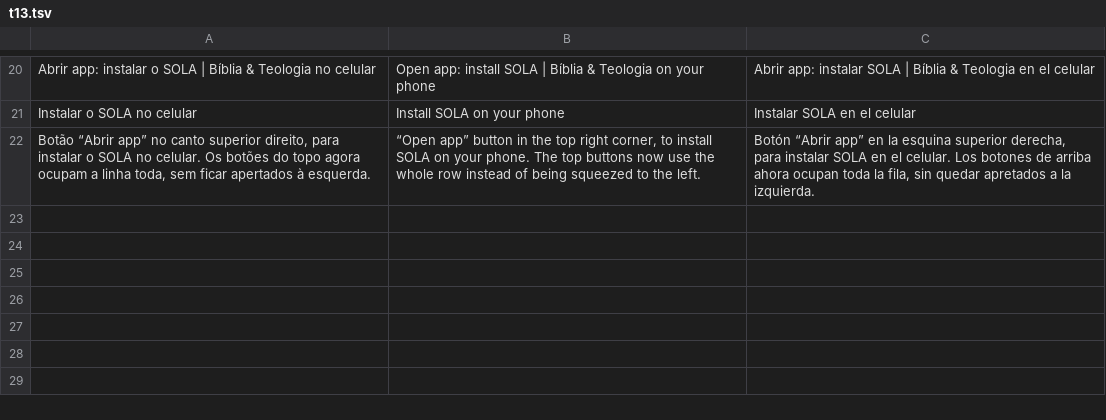
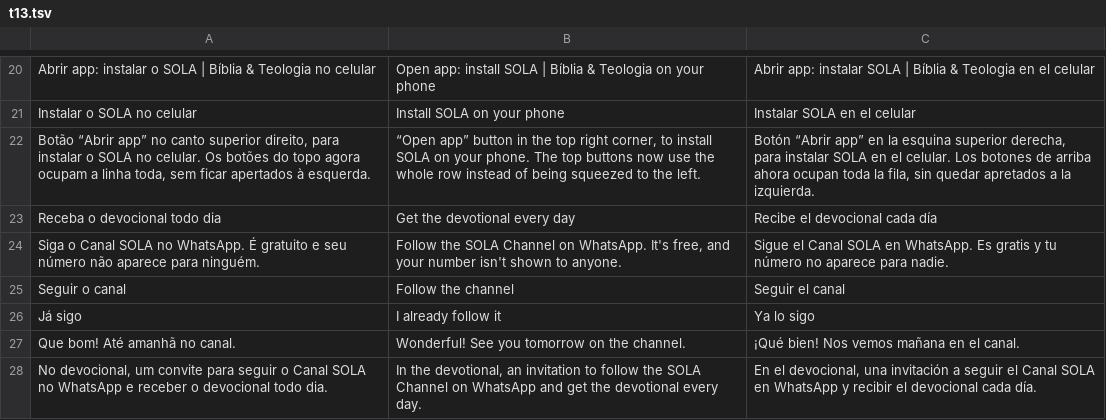
Before and after one commit to rafaelximenes2010-png/concordancia-biblica, a TSV file: i18n/src/t13.tsv, drawn as a sheet; only a part is shown, gaps mark what is left out.

```diff
--- a/i18n/src/t13.tsv
+++ b/i18n/src/t13.tsv
@@ -22 +22,7 @@ Instalar o SOLA no celular	Install SOLA on your phone	Instalar SOLA en el celula
 Botão “Abrir app” no canto superior direito, para instalar o SOLA no celular. Os botões do topo agora ocupam a linha toda, sem ficar apertados à esquerda.	“Open app” button in the top right corner, to install SOLA on your phone. The top buttons now use the whole row instead of being squeezed to the left.	Botón “Abrir app” en la esquina superior derecha, para instalar SOLA en el celular. Los botones de arriba ahora ocupan toda la fila, sin quedar apretados a la izquierda.
+Receba o devocional todo dia	Get the devotional every day	Recibe el devocional cada día
+Siga o Canal SOLA no WhatsApp. É gratuito e seu número não aparece para ninguém.	Follow the SOLA Channel on WhatsApp. It's free, and your number isn't shown to anyone.	Sigue el Canal SOLA en WhatsApp. Es gratis y tu número no aparece para nadie.
+Seguir o canal	Follow the channel	Seguir el canal
+Já sigo	I already follow it	Ya lo sigo
+Que bom! Até amanhã no canal.	Wonderful! See you tomorrow on the channel.	¡Qué bien! Nos vemos mañana en el canal.
+No devocional, um convite para seguir o Canal SOLA no WhatsApp e receber o devocional todo dia.	In the devotional, an invitation to follow the SOLA Channel on WhatsApp and get the devotional every day.	En el devocional, una invitación a seguir el Canal SOLA en WhatsApp y recibir el devocional cada día.
```
Also changed, not shown: 4 other files.
